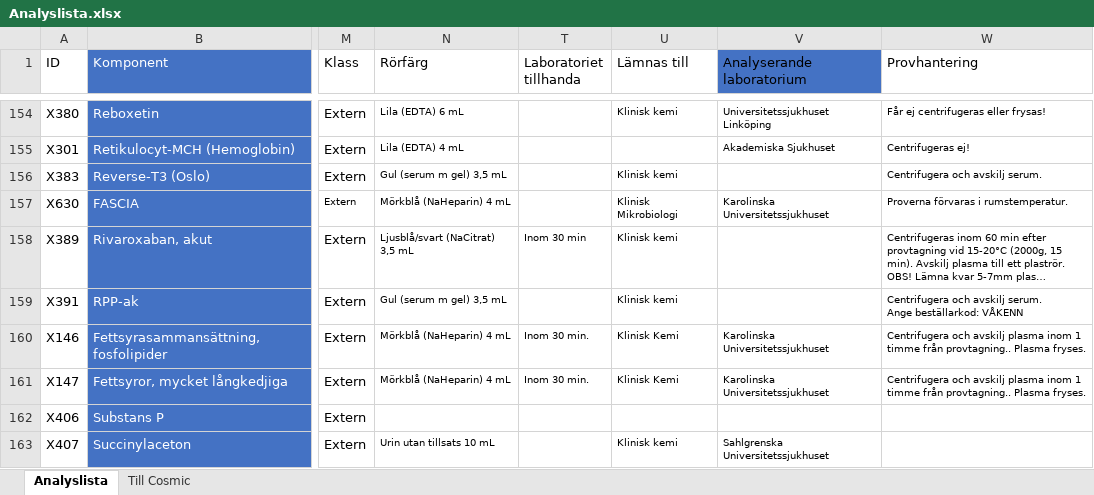
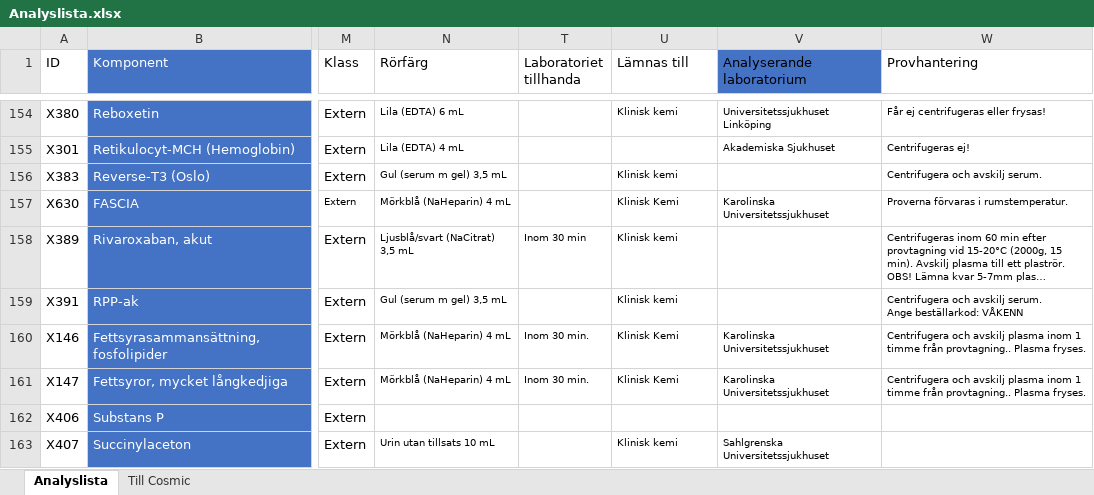
Before and after one commit to LabVastmanland/methodlist, an Excel workbook: Analyslista.xlsx, sheet Analyslista, drawn as a sheet; only a part is shown, gaps mark what is left out; long unchanged cells end in …; values as stored, in another font and other column widths than the file's, no borders; conditional formats and table styles not drawn; the diff covers the shown part only; the diff names each change by its address in the sheet, - before the commit and + after, or states it on an @@ line.

Commit message:
Add files via upload

```diff
--- a/Analyslista.xlsx (sheet Analyslista)
+++ b/Analyslista.xlsx (sheet Analyslista)
-U157 (Lämnas till): Klinisk Mikrobiologi
+U157 (Lämnas till): Klinisk Kemi
```
Also changed, not shown: 3 edited cells elsewhere in this sheet.
